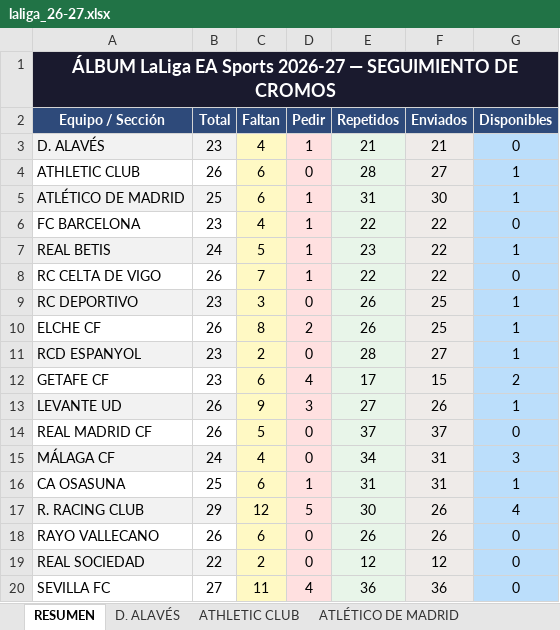
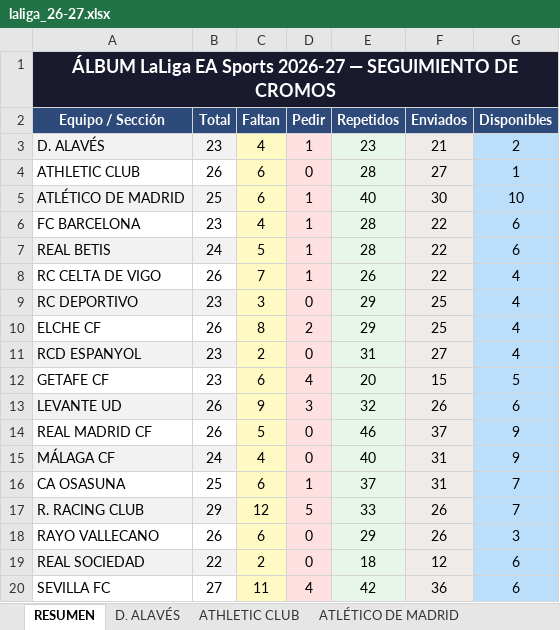
Before and after one commit to jrbrionesc/Cromos, an Excel workbook: Liga 2026-27/laliga_26-27.xlsx, sheet RESUMEN, drawn as a sheet; only a part is shown; values as stored, in another font and other column widths than the file's, no borders; the diff covers the shown part only; the diff names each change by its address in the sheet, - before the commit and + after, or states it on an @@ line.

```diff
--- a/Liga 2026-27/laliga_26-27.xlsx (sheet RESUMEN)
+++ b/Liga 2026-27/laliga_26-27.xlsx (sheet RESUMEN)
-E3 (Repetidos): 21
+E3 (Repetidos): 23
-G3 (Disponibles): 0
+G3 (Disponibles): 2
-E5 (Repetidos): 31
+E5 (Repetidos): 40
-G5 (Disponibles): 1
+G5 (Disponibles): 10
-E6 (Repetidos): 22
+E6 (Repetidos): 28
-G6 (Disponibles): 0
+G6 (Disponibles): 6
-E7 (Repetidos): 23
+E7 (Repetidos): 28
-G7 (Disponibles): 1
+G7 (Disponibles): 6
-E8 (Repetidos): 22
+E8 (Repetidos): 26
-G8 (Disponibles): 0
+G8 (Disponibles): 4
-E9:E10 (Repetidos): 26
+E9:E10 (Repetidos): 29
-G9:G11 (Disponibles): 1
+G9:G11 (Disponibles): 4
-E11 (Repetidos): 28
+E11 (Repetidos): 31
-E12 (Repetidos): 17
+E12 (Repetidos): 20
-G12 (Disponibles): 2
+G12 (Disponibles): 5
-E13 (Repetidos): 27
+E13 (Repetidos): 32
-G13 (Disponibles): 1
+G13 (Disponibles): 6
-E14 (Repetidos): 37
+E14 (Repetidos): 46
-G14 (Disponibles): 0
+G14 (Disponibles): 9
-E15 (Repetidos): 34
+E15 (Repetidos): 40
-G15 (Disponibles): 3
+G15 (Disponibles): 9
-E16 (Repetidos): 31
+E16 (Repetidos): 37
-G16 (Disponibles): 1
+G16 (Disponibles): 7
-E17 (Repetidos): 30
+E17 (Repetidos): 33
-G17 (Disponibles): 4
+G17 (Disponibles): 7
-E18 (Repetidos): 26
+E18 (Repetidos): 29
-G18 (Disponibles): 0
+G18 (Disponibles): 3
-E19 (Repetidos): 12
+E19 (Repetidos): 18
-G19:G20 (Disponibles): 0
+G19:G20 (Disponibles): 6
-E20 (Repetidos): 36
+E20 (Repetidos): 42
```
Also changed, not shown: 20 edited cells elsewhere in this sheet, sheet ATLÉTICO DE MADRID, sheet REAL MADRID CF, sheet REAL SOCIEDAD, sheet FC BARCELONA, sheet MÁLAGA CF, sheet CA OSASUNA, 19 more sheets.
